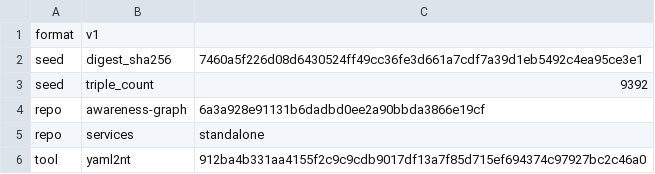
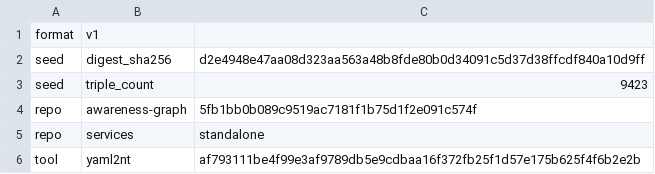
Before and after one commit to globulario/sensei, a TSV file: golang/server/embeddata/awareness.transaction.tsv, drawn as a sheet.

Commit message:
awareness: Non-Execution False Green becomes governed knowledge
The owner named this class after the ruleguard finding, and it now has enough
independent specimens across enough layers to be a law rather than a pattern.

  invariant  A verification mechanism must prove its falsifying path executed,
             not merely observe no failure.

  contract   A proof mechanism reports success only when the path that could
             have falsified the claim actually ran. Absence of a finding is
             interpretable ONLY after setup, execution, and the falsifier's
             ability to fire have each been shown.

The ordered closure condition, none of whose steps is optional:

  prove setup -> prove execution -> prove the falsifier can fire -> only then
  interpret the absence of a finding

Specimens observed in this repository, each a distinct mechanism:

  dependency unavailable       -> test skipped            -> PASS
  fixture precondition absent  -> assertion irrelevant    -> PASS
  mutation never applied       -> survivor read as safety -> PASS
  rule could not load          -> zero findings           -> PASS
  CI edit in the wrong job     -> proof path untouched    -> PASS

All collapse into the same visible outcome, which is indistinguishable from
genuine success. Silence is produced both by "nothing was wrong" and by
"nothing was examined"; a mechanism that cannot separate them is not a
verification mechanism.

The failure_mode records the sharpest specimen: a positive-control gate that
reported success while no rule had loaded, reproducing the exact defect it
guards against. Three independent conditions each had to be repaired and any
one left alone preserves a false-green path.

Bound to tests that EXIST on main, not to tests on unlanded branches -- the
build refused the first attempt for exactly that reason, which is the
dangling-reference rule doing its job.

```diff
--- a/golang/server/embeddata/awareness.transaction.tsv
+++ b/golang/server/embeddata/awareness.transaction.tsv
@@ -1,6 +1,6 @@
 format	v1
-seed	digest_sha256	7460a5f226d08d6430524ff49cc36fe3d661a7cdf7a39d1eb5492c4ea95ce3e1
-seed	triple_count	9392
-repo	awareness-graph	6a3a928e91131b6dadbd0ee2a90bbda3866e19cf
+seed	digest_sha256	d2e4948e47aa08d323aa563a48b8fde80b0d34091c5d37d38ffcdf840a10d9ff
+seed	triple_count	9423
+repo	awareness-graph	5fb1bb0b089c9519ac7181f1b75d1f2e091c574f
 repo	services	standalone
-tool	yaml2nt	912ba4b331aa4155f2c9c9cdb9017df13a7f85d715ef694374c97927bc2c46a0
+tool	yaml2nt	af793111be4f99e3af9789db5e9cdbaa16f372fb25f1d57e175b625f4f6b2e2b
```
Also changed, not shown: 5 other files.
